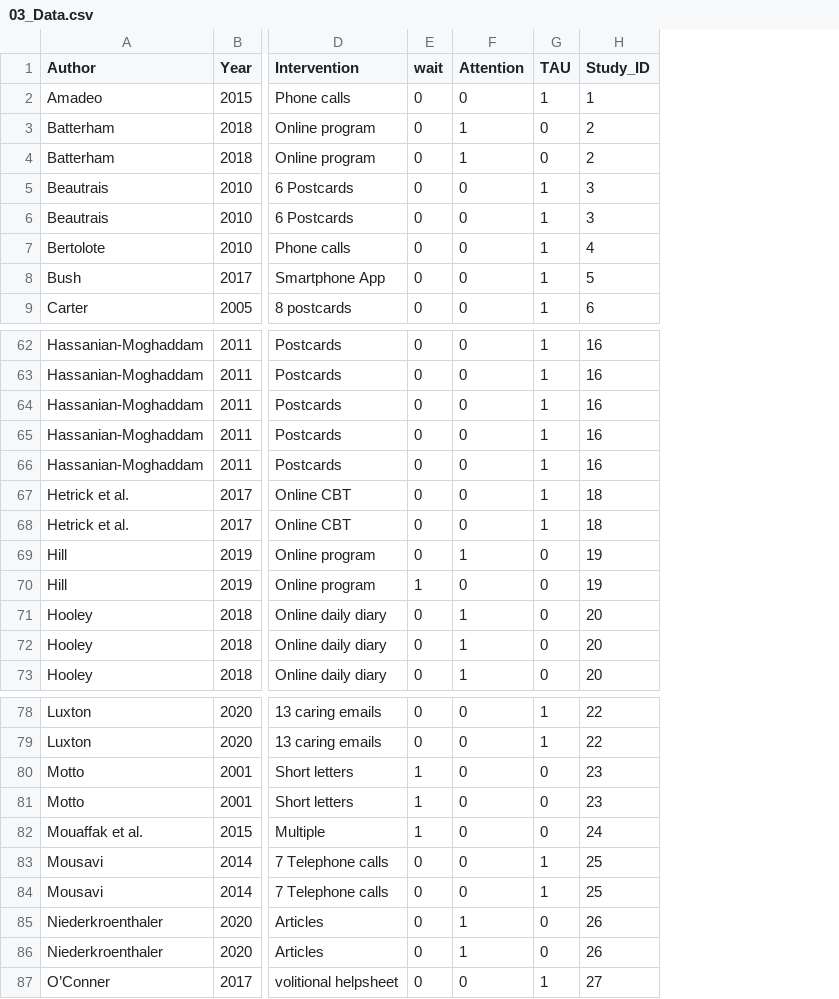
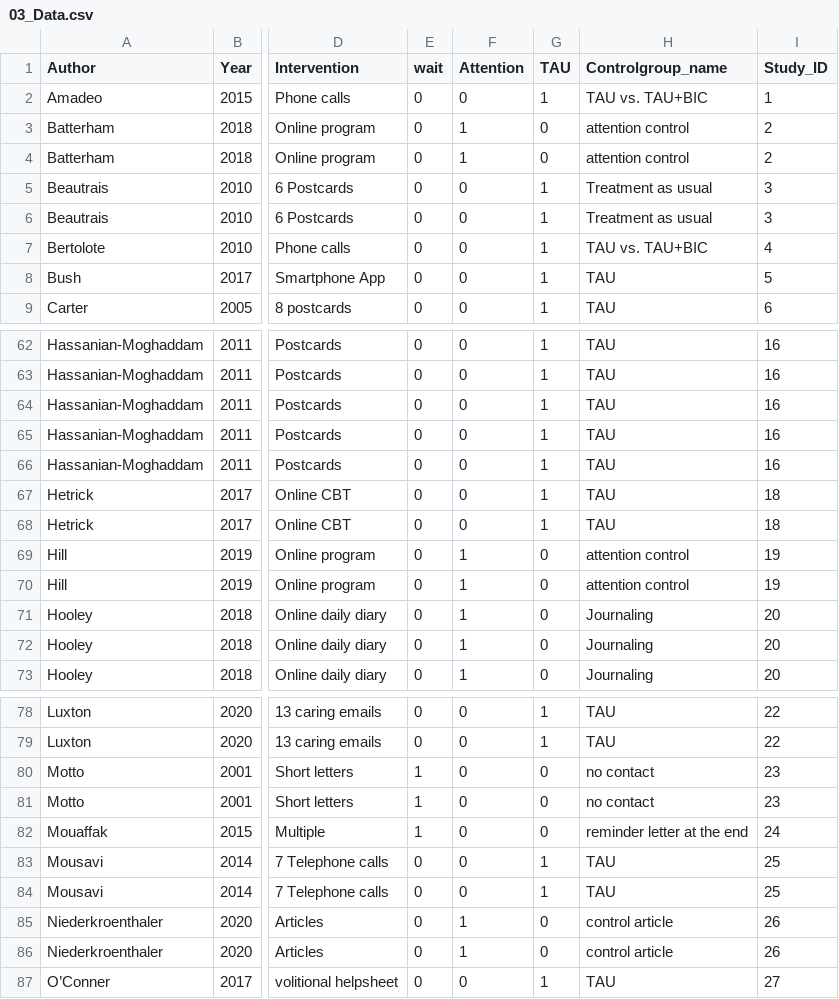
Before and after one commit to jim-schmeckenbecher/Distance-based-Interventions, a CSV file: 03_Data.csv, drawn as a sheet; only a part is shown, gaps mark what is left out; the diff names each change by its address in the sheet, - before the commit and + after, or states it on an @@ line.

```diff
--- a/03_Data.csv
+++ b/03_Data.csv
+column H (Controlgroup_name), rows 2-9: TAU vs. TAU+BIC | attention control | attention control | Treatment as usual | Treatment as usual | TAU vs. TAU+BIC | TAU | TAU; rows 62-73: TAU | TAU | TAU | TAU | TAU | TAU | TAU | attention control | attention control | Journaling | Journaling | Journaling; rows 78-87: TAU | TAU | no contact | no contact | reminder letter at the end | TAU | TAU | control article | control article | TAU
-A67:A68 (Author): Hetrick et al.
+A67:A68 (Author): Hetrick
-E70 (wait): 1
+E70 (wait): 0
-F70 (Attention): 0
+F70 (Attention): 1
-A82 (Author): Mouaffak et al.
+A82 (Author): Mouaffak
```
Also changed, not shown: 47 other files.
